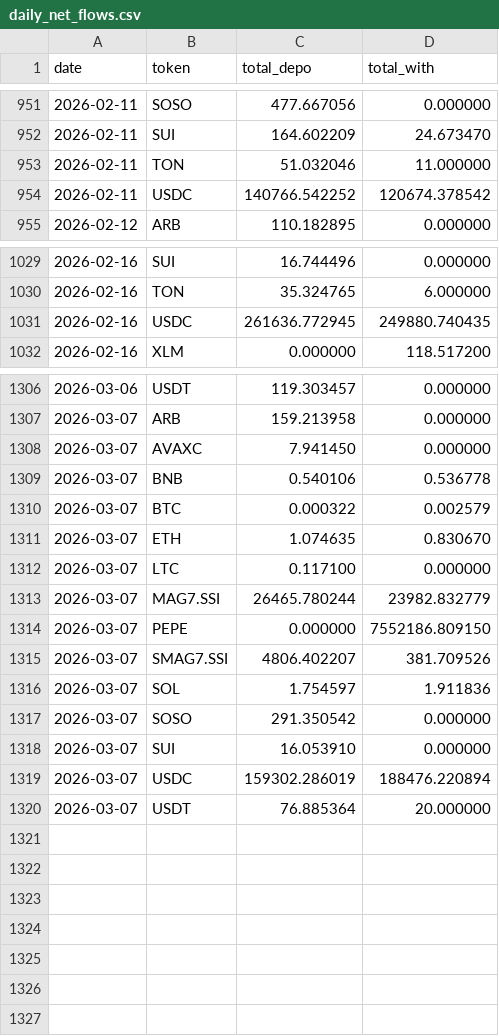
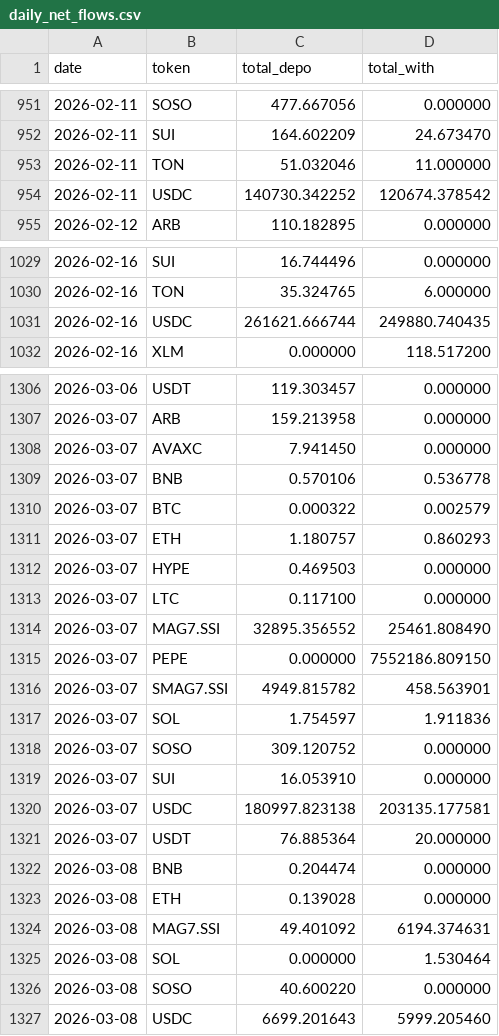
Before and after one commit to Eliasdegemu61/Fund-flow-sodex, a CSV file: daily_net_flows.csv, drawn as a sheet; only a part is shown, gaps mark what is left out; the diff covers the shown part only.

Commit message:
Update Sodex data: Sun Mar  8 02:59:45 UTC 2026

```diff
--- a/daily_net_flows.csv
+++ b/daily_net_flows.csv
@@ -953,3 +953,3 @@ date,token,total_depo,total_with
 2026-02-11,TON,51.032046,11.000000
-2026-02-11,USDC,140766.542252,120674.378542
+2026-02-11,USDC,140730.342252,120674.378542
 2026-02-12,ARB,110.182895,0.000000
@@ -1030,3 +1030,3 @@ date,token,total_depo,total_with
 2026-02-16,TON,35.324765,6.000000
-2026-02-16,USDC,261636.772945,249880.740435
+2026-02-16,USDC,261621.666744,249880.740435
 2026-02-16,XLM,0.000000,118.517200
@@ -1308,13 +1308,20 @@ date,token,total_depo,total_with
 2026-03-07,AVAXC,7.941450,0.000000
-2026-03-07,BNB,0.540106,0.536778
+2026-03-07,BNB,0.570106,0.536778
 2026-03-07,BTC,0.000322,0.002579
-2026-03-07,ETH,1.074635,0.830670
+2026-03-07,ETH,1.180757,0.860293
+2026-03-07,HYPE,0.469503,0.000000
 2026-03-07,LTC,0.117100,0.000000
-2026-03-07,MAG7.SSI,26465.780244,23982.832779
+2026-03-07,MAG7.SSI,32895.356552,25461.808490
 2026-03-07,PEPE,0.000000,7552186.809150
-2026-03-07,SMAG7.SSI,4806.402207,381.709526
+2026-03-07,SMAG7.SSI,4949.815782,458.563901
 2026-03-07,SOL,1.754597,1.911836
-2026-03-07,SOSO,291.350542,0.000000
+2026-03-07,SOSO,309.120752,0.000000
 2026-03-07,SUI,16.053910,0.000000
-2026-03-07,USDC,159302.286019,188476.220894
+2026-03-07,USDC,180997.823138,203135.177581
 2026-03-07,USDT,76.885364,20.000000
+2026-03-08,BNB,0.204474,0.000000
+2026-03-08,ETH,0.139028,0.000000
+2026-03-08,MAG7.SSI,49.401092,6194.374631
+2026-03-08,SOL,0.000000,1.530464
+2026-03-08,SOSO,40.600220,0.000000
+2026-03-08,USDC,6699.201643,5999.205460
```
Also changed, not shown: 1 edited cell elsewhere in this file, overall_sodex_totals.csv.
